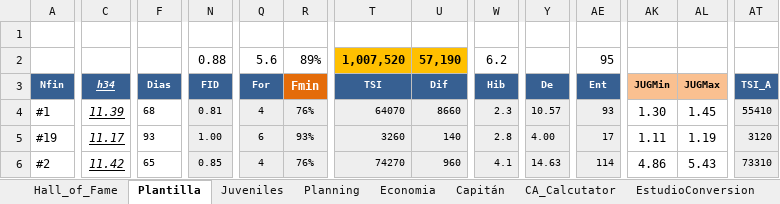
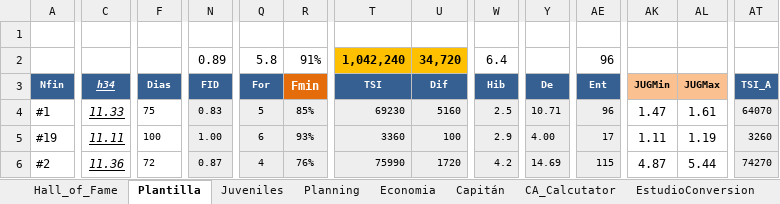
Before and after one commit to uny11/HI, an Excel workbook: projects/current/hattrick/1-V@der.xlsx, sheet Plantilla, drawn as a sheet; only a part is shown, gaps mark what is left out; values as stored, in another font and other column widths than the file's, no borders; conditional formats not drawn; removed rows and columns are numbered as before the commit, all else as after; rows hold the shown columns only; the diff covers the shown part only; the diff names each change by its address in the sheet, - before the commit and + after, or states it on an @@ line.

```diff
--- a/projects/current/hattrick/1-V@der.xlsx (sheet Plantilla)
+++ b/projects/current/hattrick/1-V@der.xlsx (sheet Plantilla)
-row 2:  |  |  | 0.88 | 5.6 | 89% | 1,007,520 | 57,190 | 6.2 |  | 95
+row 2:  |  |  | 0.89 | 5.8 | 91% | 1,042,240 | 34,720 | 6.4 |  | 96
-C4 (h34): 11.39
+C4 (h34): 11.33
-F4 (Dias): 68
+F4 (Dias): 75
-N4 (FID): 0.81
+N4 (FID): 0.83
-Q4 (For): 4
+Q4 (For): 5
-R4 (Fmin): 76%
+R4 (Fmin): 85%
-T4 (TSI): 64070
+T4 (TSI): 69230
-U4 (Dif): 8660
+U4 (Dif): 5160
-W4 (Hib): 2.3
+W4 (Hib): 2.5
-Y4 (De): 10.57
+Y4 (De): 10.71
-AE4 (Ent): 93
+AE4 (Ent): 96
-AK4 (JUGMin): 1.30
+AK4 (JUGMin): 1.47
-AL4 (JUGMax): 1.45
+AL4 (JUGMax): 1.61
-AT4 (TSI_A): 55410
+AT4 (TSI_A): 64070
-C5 (h34): 11.17
+C5 (h34): 11.11
-F5 (Dias): 93
+F5 (Dias): 100
-T5 (TSI): 3260
+T5 (TSI): 3360
-U5 (Dif): 140
+U5 (Dif): 100
-W5 (Hib): 2.8
+W5 (Hib): 2.9
-AT5 (TSI_A): 3120
+AT5 (TSI_A): 3260
-C6 (h34): 11.42
+C6 (h34): 11.36
-F6 (Dias): 65
+F6 (Dias): 72
-N6 (FID): 0.85
+N6 (FID): 0.87
-T6 (TSI): 74270
+T6 (TSI): 75990
-U6 (Dif): 960
+U6 (Dif): 1720
-W6 (Hib): 4.1
+W6 (Hib): 4.2
-Y6 (De): 14.63
+Y6 (De): 14.69
-AE6 (Ent): 114
+AE6 (Ent): 115
-AK6 (JUGMin): 4.86
+AK6 (JUGMin): 4.87
-AL6 (JUGMax): 5.43
+AL6 (JUGMax): 5.44
-AT6 (TSI_A): 73310
+AT6 (TSI_A): 74270
```
Also changed, not shown: 185 edited cells elsewhere in this sheet, sheet Evaluacion Jugadores, sheet Economia, sheet Juveniles, sheet CA_Calcutator, sheet Planning, sheet LAT, 1 more sheet, formulas that keep their value, charts or pictures, projects/current/hattrick/1-Luke.xlsx, projects/current/hattrick/1-ObiW@n.xlsx, 1 other file.
